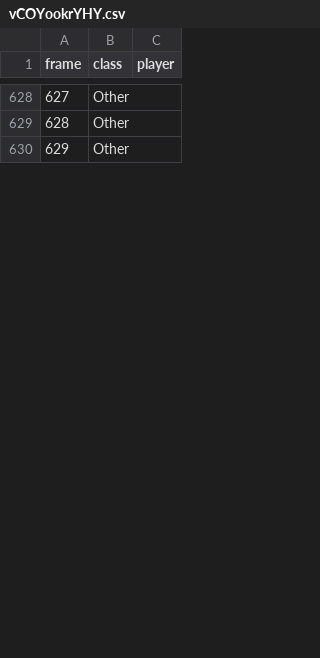
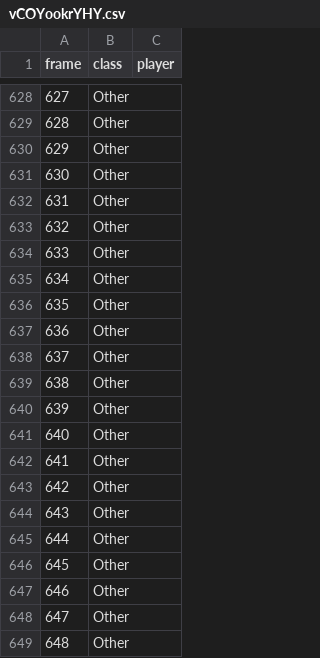
Before and after one commit to Og31330/FA_Dataset, a CSV file: csv/vCOYookrYHY.csv, drawn as a sheet; only a part is shown, gaps mark what is left out; the diff covers the shown part only; the diff names each change by its address in the sheet, - before the commit and + after, or states it on an @@ line.

Commit message:
Upload du fichier vCOYookrYHY.csv

```diff
--- a/csv/vCOYookrYHY.csv
+++ b/csv/vCOYookrYHY.csv
+row 631: 630 | Other
+row 632: 631 | Other
+row 633: 632 | Other
+row 634: 633 | Other
+row 635: 634 | Other
+row 636: 635 | Other
+row 637: 636 | Other
+row 638: 637 | Other
+row 639: 638 | Other
+row 640: 639 | Other
+row 641: 640 | Other
+row 642: 641 | Other
+row 643: 642 | Other
+row 644: 643 | Other
+row 645: 644 | Other
+row 646: 645 | Other
+row 647: 646 | Other
+row 648: 647 | Other
+row 649: 648 | Other
```
Also changed, not shown: 11 added rows and row numbers in column A elsewhere in this file.
